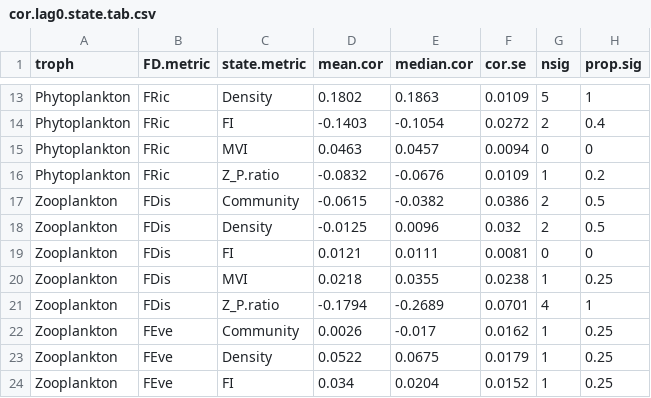
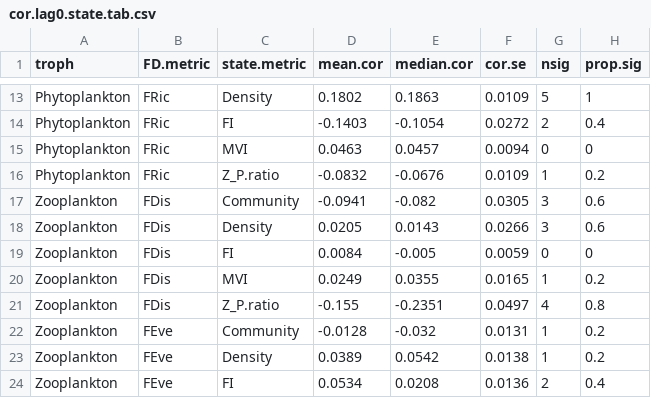
Before and after one commit to duncanobrien/plankton-FD, a CSV file: Results/ccf_tables/cor.lag0.state.tab.csv, drawn as a sheet; only a part is shown, gaps mark what is left out; the diff covers the shown part only.

```diff
--- a/Results/ccf_tables/cor.lag0.state.tab.csv
+++ b/Results/ccf_tables/cor.lag0.state.tab.csv
@@ -16,9 +16,9 @@
 "Phytoplankton","FRic","Z_P.ratio",-0.0832,-0.0676,0.0109,1,0.2
-"Zooplankton","FDis","Community",-0.0615,-0.0382,0.0386,2,0.5
-"Zooplankton","FDis","Density",-0.0125,0.0096,0.032,2,0.5
-"Zooplankton","FDis","FI",0.0121,0.0111,0.0081,0,0
-"Zooplankton","FDis","MVI",0.0218,0.0355,0.0238,1,0.25
-"Zooplankton","FDis","Z_P.ratio",-0.1794,-0.2689,0.0701,4,1
-"Zooplankton","FEve","Community",0.0026,-0.017,0.0162,1,0.25
-"Zooplankton","FEve","Density",0.0522,0.0675,0.0179,1,0.25
-"Zooplankton","FEve","FI",0.034,0.0204,0.0152,1,0.25
+"Zooplankton","FDis","Community",-0.0941,-0.082,0.0305,3,0.6
+"Zooplankton","FDis","Density",0.0205,0.0143,0.0266,3,0.6
+"Zooplankton","FDis","FI",0.0084,-0.005,0.0059,0,0
+"Zooplankton","FDis","MVI",0.0249,0.0355,0.0165,1,0.2
+"Zooplankton","FDis","Z_P.ratio",-0.155,-0.2351,0.0497,4,0.8
+"Zooplankton","FEve","Community",-0.0128,-0.032,0.0131,1,0.2
+"Zooplankton","FEve","Density",0.0389,0.0542,0.0138,1,0.2
+"Zooplankton","FEve","FI",0.0534,0.0208,0.0136,2,0.4
```
Also changed, not shown: 26 edited cells elsewhere in this file, Results/ccf_tables/cor.lag0.FD.tab.csv, Results/ccf_tables/cor.lag0.lake.tab.csv, 3 other files.
